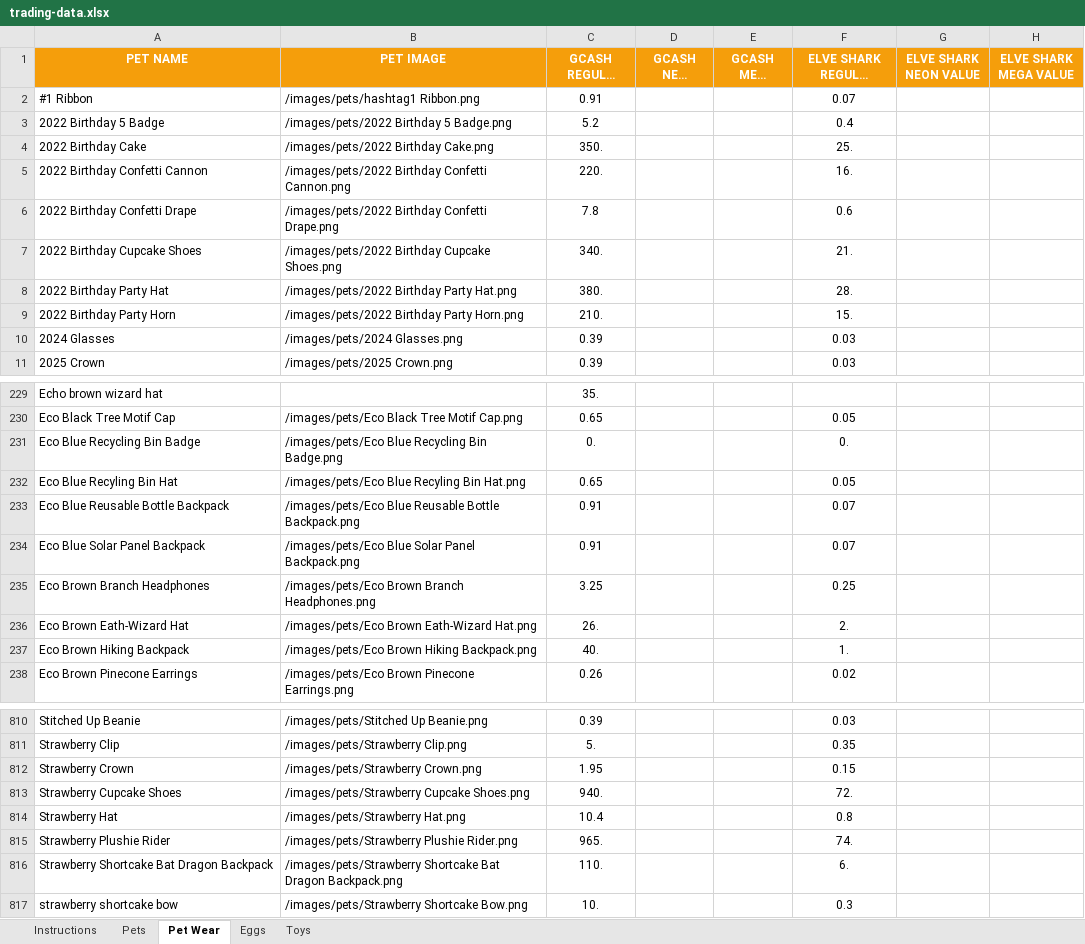
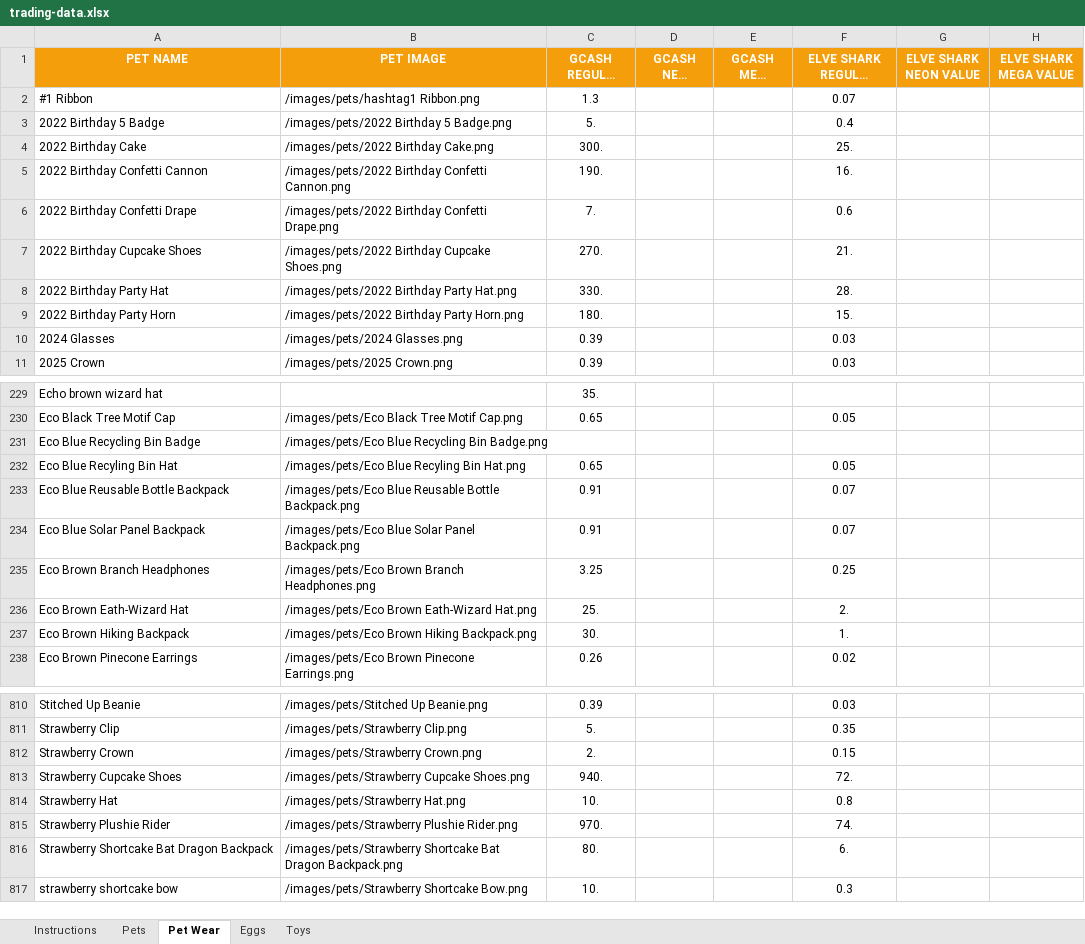
Before and after one commit to tonicholaus-eng/csbt-hub, an Excel workbook: source-data/trading-data.xlsx, sheet Pet Wear, drawn as a sheet; only a part is shown, gaps mark what is left out; long unchanged cells end in …; values as stored, in another font and other column widths than the file's, no borders; conditional formats and table styles not drawn; the diff covers the shown part only; the diff names each change by its address in the sheet, - before the commit and + after, or states it on an @@ line.

```diff
--- a/source-data/trading-data.xlsx (sheet Pet Wear)
+++ b/source-data/trading-data.xlsx (sheet Pet Wear)
-C2 (GCASH REGULAR VALUE): 0.91
+C2 (GCASH REGULAR VALUE): 1.3
-C3 (GCASH REGULAR VALUE): 5.2
+C3 (GCASH REGULAR VALUE): 5.
-C4 (GCASH REGULAR VALUE): 350.
+C4 (GCASH REGULAR VALUE): 300.
-C5 (GCASH REGULAR VALUE): 220.
+C5 (GCASH REGULAR VALUE): 190.
-C6 (GCASH REGULAR VALUE): 7.8
+C6 (GCASH REGULAR VALUE): 7.
-C7 (GCASH REGULAR VALUE): 340.
+C7 (GCASH REGULAR VALUE): 270.
-C8 (GCASH REGULAR VALUE): 380.
+C8 (GCASH REGULAR VALUE): 330.
-C9 (GCASH REGULAR VALUE): 210.
+C9 (GCASH REGULAR VALUE): 180.
-C231 (GCASH REGULAR VALUE): 0.
+C231 (GCASH REGULAR VALUE): (empty)
-F231 (ELVE SHARK REGULAR VALUE): 0.
+F231 (ELVE SHARK REGULAR VALUE): (empty)
-C236 (GCASH REGULAR VALUE): 26.
+C236 (GCASH REGULAR VALUE): 25.
-C237 (GCASH REGULAR VALUE): 40.
+C237 (GCASH REGULAR VALUE): 30.
-C812 (GCASH REGULAR VALUE): 1.95
+C812 (GCASH REGULAR VALUE): 2.
-C814 (GCASH REGULAR VALUE): 10.4
+C814 (GCASH REGULAR VALUE): 10.
-C815 (GCASH REGULAR VALUE): 965.
+C815 (GCASH REGULAR VALUE): 970.
-C816 (GCASH REGULAR VALUE): 110.
+C816 (GCASH REGULAR VALUE): 80.
```
Also changed, not shown: 39 edited cells elsewhere in this sheet, sheet Pets, sheet Toys, sheet Eggs, sheet Instructions.
